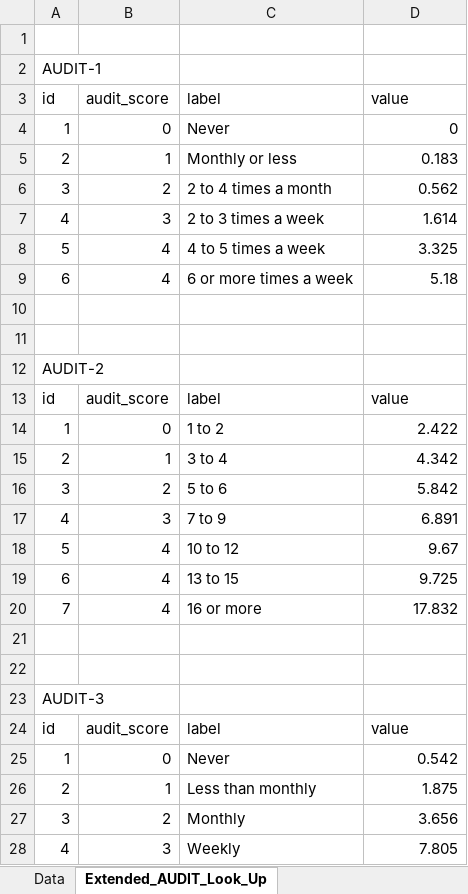
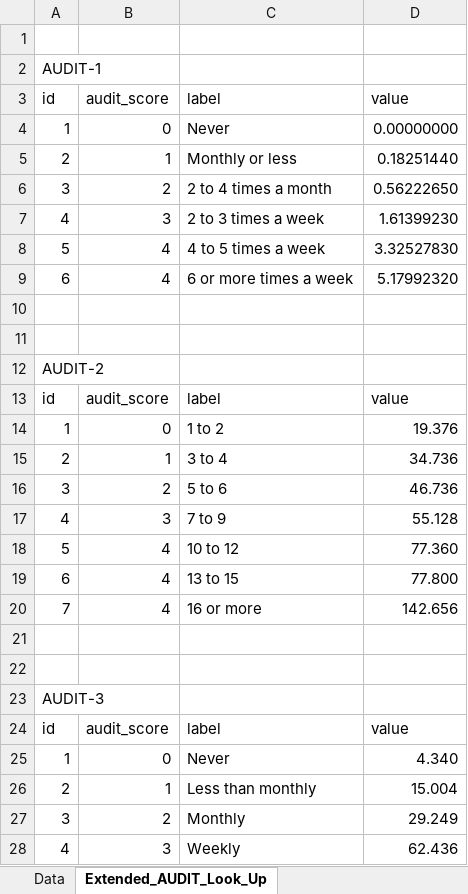
Before and after one commit to peterdutey/ewac-resources, an Excel workbook: spreadsheets/ewac-spreadsheet.xlsx, sheet Extended_AUDIT_Look_Up, drawn as a sheet; only a part is shown; values as stored, in another font and other column widths than the file's, no borders; the diff covers the shown part only; the diff names each change by its address in the sheet, - before the commit and + after, or states it on an @@ line.

Commit message:
updated spreadsheet coefficients to compute grams per week

```diff
--- a/spreadsheets/ewac-spreadsheet.xlsx (sheet Extended_AUDIT_Look_Up)
+++ b/spreadsheets/ewac-spreadsheet.xlsx (sheet Extended_AUDIT_Look_Up)
-D4 (value): 0
+D4 (value): 0.00000000
-D5 (value): 0.183
+D5 (value): 0.18251440
-D6 (value): 0.562
+D6 (value): 0.56222650
-D7 (value): 1.614
+D7 (value): 1.61399230
-D8 (value): 3.325
+D8 (value): 3.32527830
-D9 (value): 5.18
+D9 (value): 5.17992320
-D14 (value): 2.422
+D14 (value): 19.376
-D15 (value): 4.342
+D15 (value): 34.736
-D16 (value): 5.842
+D16 (value): 46.736
-D17 (value): 6.891
+D17 (value): 55.128
-D18 (value): 9.67
+D18 (value): 77.360
-D19 (value): 9.725
+D19 (value): 77.800
-D20 (value): 17.832
+D20 (value): 142.656
-D25 (value): 0.542
+D25 (value): 4.340
-D26 (value): 1.875
+D26 (value): 15.004
-D27 (value): 3.656
+D27 (value): 29.249
-D28 (value): 7.805
+D28 (value): 62.436
```
Also changed, not shown: 1 edited cell elsewhere in this sheet, sheet Data, 1 other file.
